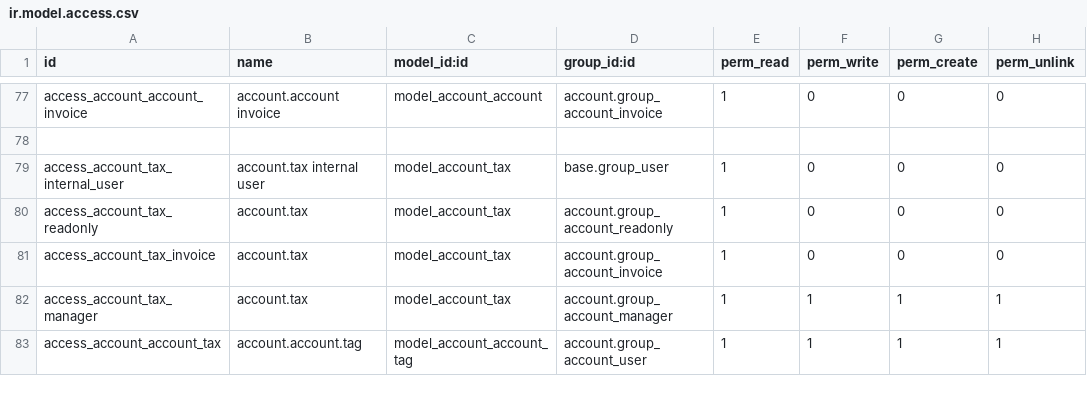
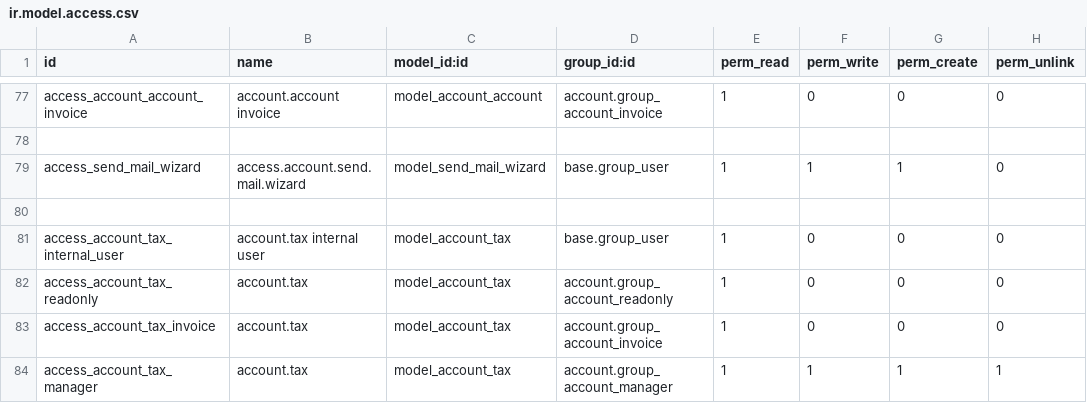
Before and after one commit to VishnuVardhanJS/odoo16, a CSV file: addons/account/security/ir.model.access.csv, drawn as a sheet; only a part is shown, gaps mark what is left out; the shorter side is filled out with more unchanged rows; the diff names each change by its address in the sheet, - before the commit and + after, or states it on an @@ line.

Commit message:
addition - [Send Mail], update - [kra, sales_commission]

```diff
--- a/addons/account/security/ir.model.access.csv
+++ b/addons/account/security/ir.model.access.csv
+row 79: access_send_mail_wizard | access.account.send.mail.wizard | model_send_mail_wizard | base.group_user | 1 | 1 | 1 | 0
+row 80: (empty)
```
Also changed, not shown: addons/sales_commission_generic/security/ir.model.access.csv, 15 other files.
